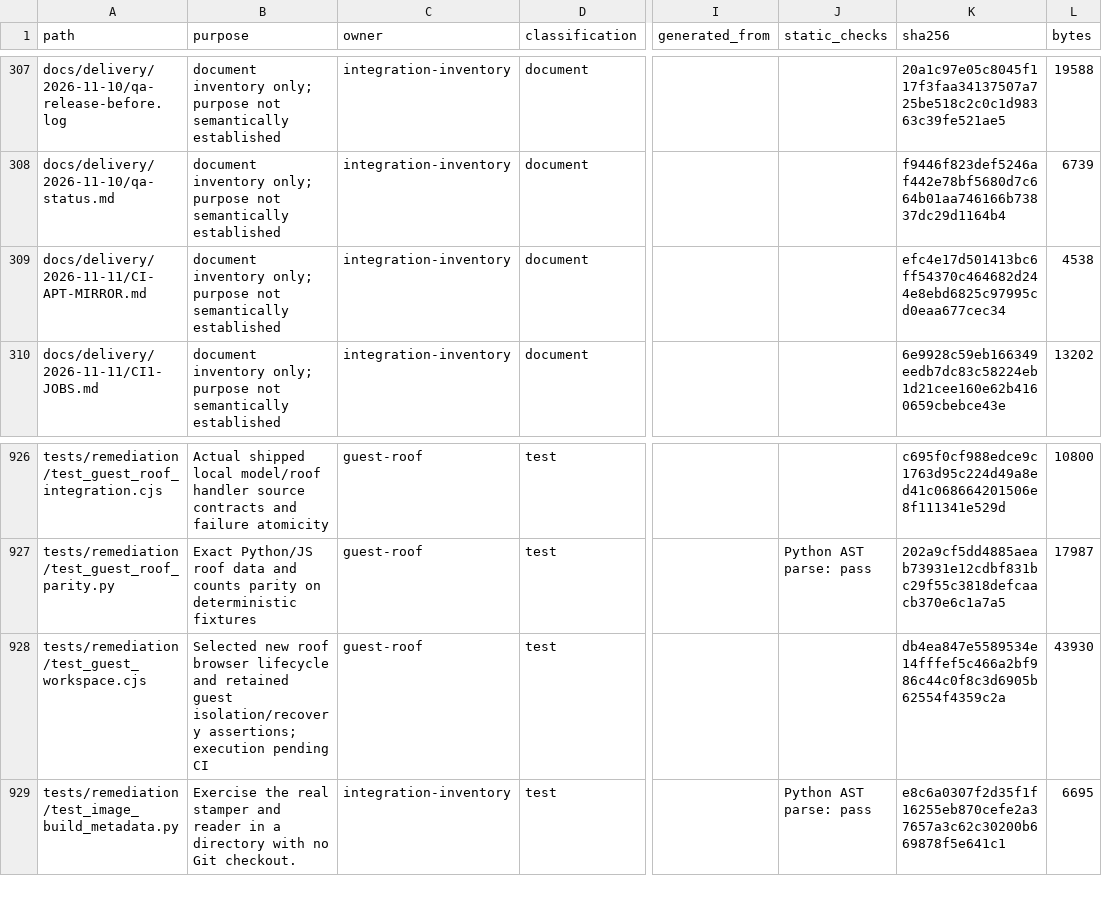
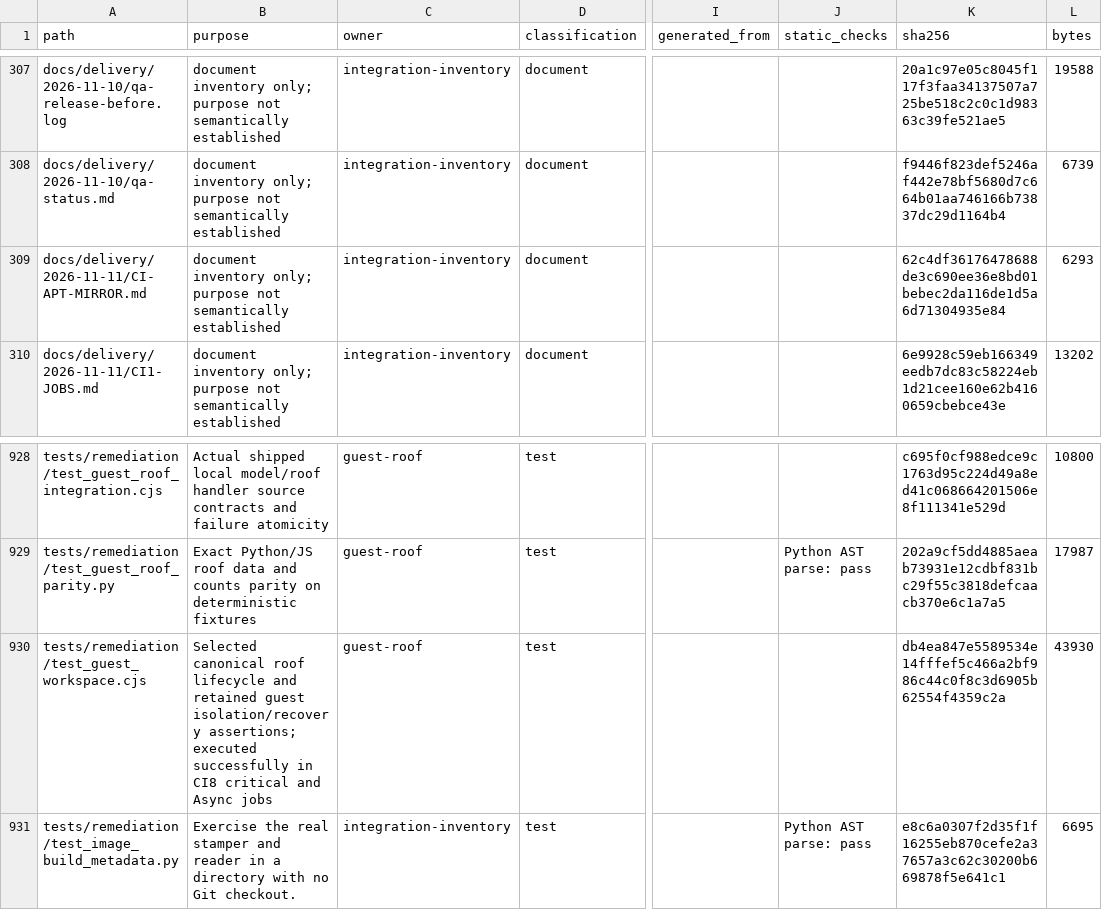
Before and after one commit to NAIFMUSFER/AI-Instruction, a CSV file: docs/delivery/2026-11-10/file-coverage.csv, drawn as a sheet; only a part is shown, gaps mark what is left out; addresses are those after the commit; the diff covers the shown part only; the diff names each change by its address in the sheet, - before the commit and + after, or states it on an @@ line.

Commit message:
Allow measured guest CI runtime without changing test budgets

```diff
--- a/docs/delivery/2026-11-10/file-coverage.csv
+++ b/docs/delivery/2026-11-10/file-coverage.csv
-K309 (sha256): efc4e17d501413bc6ff54370c464682d244e8ebd6825c97995cd0eaa677cec34
+K309 (sha256): 62c4df36176478688de3c690ee36e8bd01bebec2da116de1d5a6d71304935e84
-L309 (bytes): 4538
+L309 (bytes): 6293
-B930 (purpose): Selected new roof browser lifecycle and retained guest isolation/recovery assertions; execution pending CI
+B930 (purpose): Selected canonical roof lifecycle and retained guest isolation/recovery assertions; executed successfully in CI8 critical and Async jobs
```
Also changed, not shown: 2 added rows and 12 edited cells elsewhere in this file, 7 other files.
